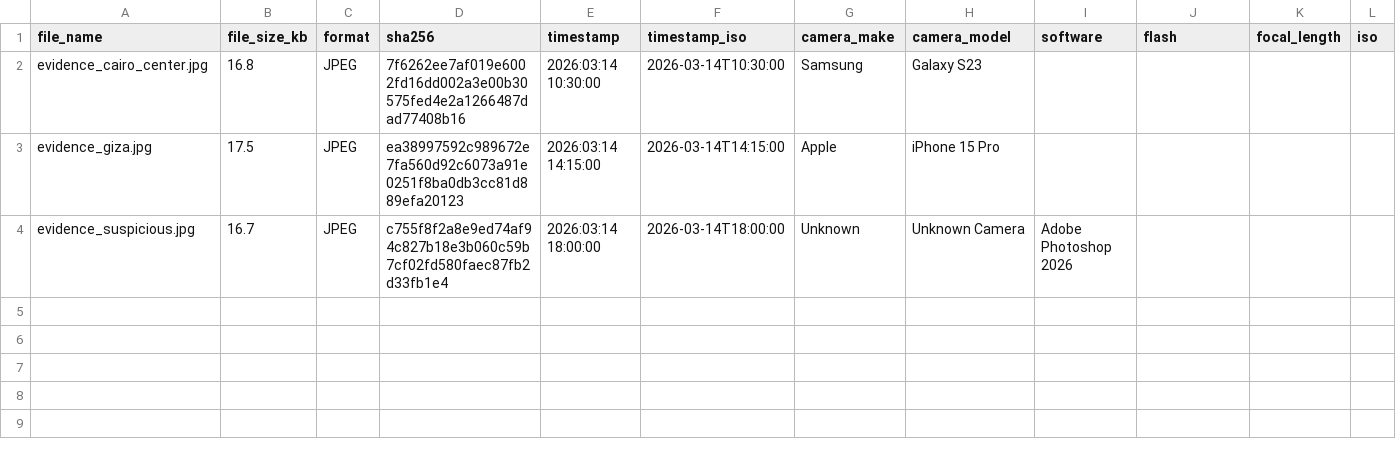
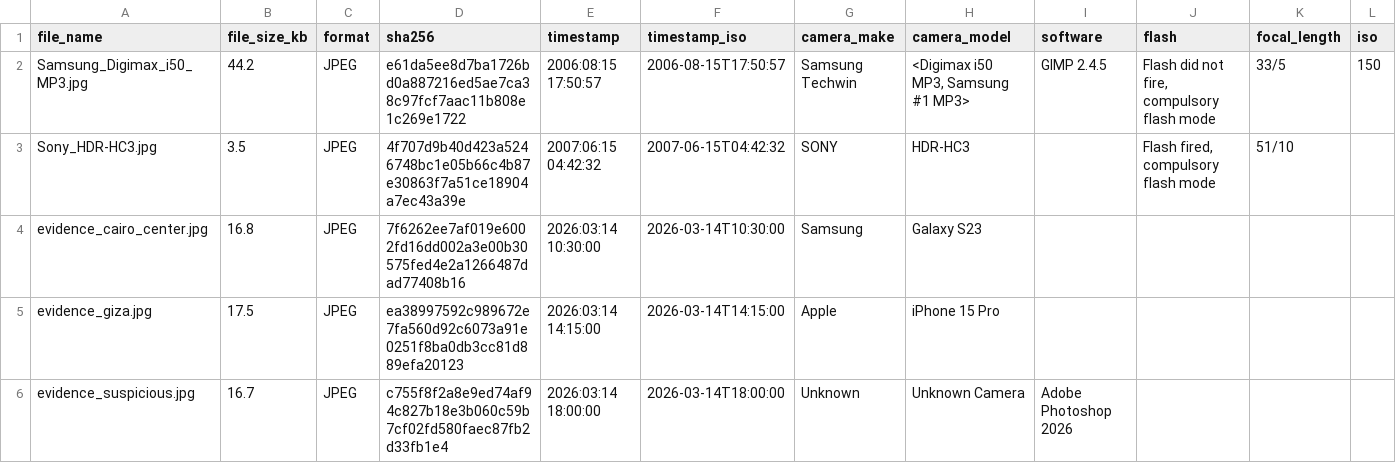
Before and after one commit to abdallamedhat2005/exif-forensic-tool, a CSV file: output/metadata_results.csv, drawn as a sheet; only a part is shown; rows hold the shown columns only; the diff names each change by its address in the sheet, - before the commit and + after, or states it on an @@ line.

```diff
--- a/output/metadata_results.csv
+++ b/output/metadata_results.csv
+row 2: Samsung_Digimax_i50_MP3.jpg | 44.2 | JPEG | e61da5ee8d7ba1726bd0a887216ed5ae7ca38c97fcf7aac11b808e1c269e1722 | 2006:08:15 17:50:57 | 2006-08-15T17:50:57 | Samsung Techwin | <Digimax i50 MP3, Samsung #1 MP3> | GIMP 2.4.5 | Flash did not fire, compulsory flash mode | 33/5 | 150
+row 3: Sony_HDR-HC3.jpg | 3.5 | JPEG | 4f707d9b40d423a5246748bc1e05b66c4b87e30863f7a51ce18904a7ec43a39e | 2007:06:15 04:42:32 | 2007-06-15T04:42:32 | SONY | HDR-HC3 |  | Flash fired, compulsory flash mode | 51/10
```
Also changed, not shown: output/chain_of_custody.csv, 7 other files.
